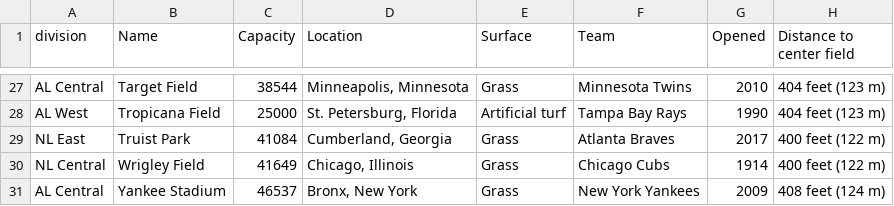
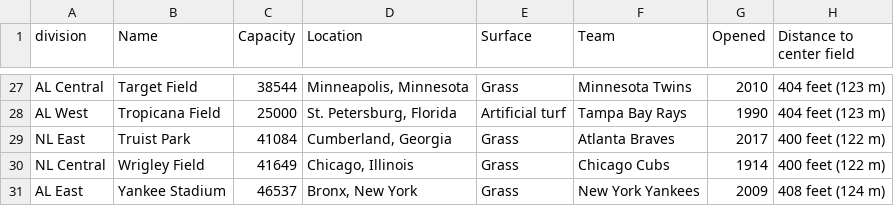
Before and after one commit to ArubaKLM/MLB, a CSV file: mlb_stadium.csv, drawn as a sheet; only a part is shown, gaps mark what is left out; the diff names each change by its address in the sheet, - before the commit and + after, or states it on an @@ line.

Commit message:
Update mlb_stadium.csv

```diff
--- a/mlb_stadium.csv
+++ b/mlb_stadium.csv
-A31 (division): AL Central
+A31 (division): AL East
```
